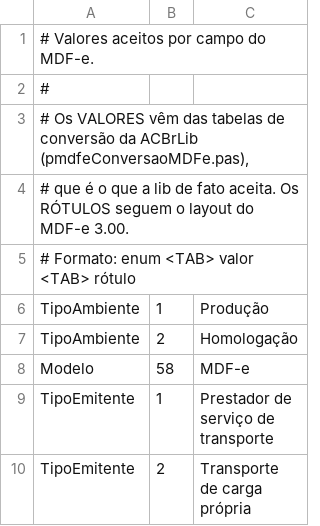
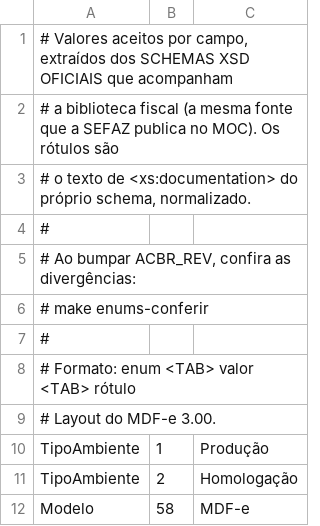
Before and after one commit to 4devsmart/wrapper-api, a TSV file: internal/mdfe/enums.tsv, drawn as a sheet; only a part is shown; the shorter side is filled out with more unchanged rows; the diff covers the shown part only.

Commit message:
docs(openapi): confere os enums contra o XSD oficial
Os valores de cada campo enumerado passam a sair do XSD que acompanha o pacote
de schemas da biblioteca, a mesma fonte que a SEFAZ publica junto ao MOC:
valores de xs:enumeration, rótulos de xs:documentation.

A conferência achou erros no que estava escrito de memória:

- tpMotivo do evento de insucesso: 1 e 2 trocados
- tpProp do MDF-e: rótulos de outra tabela
- tpEmis do CT-e: valor 5 (FSDA) saiu do layout na 4.00
- tpServ: 6, 7 e 8 só existem no CT-e OS, modelo 67
- respSeg do CT-e: só 4 e 5 desde a 3.00
- tpValePed: só 01 e 04 na versão 3.00

São 103 campos com lista de valores publicada, contra 38 antes. Ficaram de fora
os que eu não conseguiria afirmar sem checar o layout campo a campo: rótulo
fiscal errado em documentação pública é pior que campo sem rótulo.

Os indicadores booleanos ganharam a ressalva de que omitir o campo equivale a
não, que é como a SEFAZ os trata e não está no tipo.

Duas correções no gerador: campo de lista recebia o enum no array em vez do
item, e a remoção da enumeração informal do comentário deixava " ." na
descrição.

make enums-conferir compara o declarado com o XSD. Sem o cache em acbr-libs/
ele avisa e sai limpo, então não quebra o CI.

```diff
--- a/internal/mdfe/enums.tsv
+++ b/internal/mdfe/enums.tsv
@@ -1,6 +1,10 @@
-# Valores aceitos por campo do MDF-e.
+# Valores aceitos por campo, extraídos dos SCHEMAS XSD OFICIAIS que acompanham
+# a biblioteca fiscal (a mesma fonte que a SEFAZ publica no MOC). Os rótulos são
+# o texto de <xs:documentation> do próprio schema, normalizado.
 #
-# Os VALORES vêm das tabelas de conversão da ACBrLib (pmdfeConversaoMDFe.pas),
-# que é o que a lib de fato aceita. Os RÓTULOS seguem o layout do MDF-e 3.00.
+# Ao bumpar ACBR_REV, confira as divergências:
+#     make enums-conferir
+#
 # Formato: enum <TAB> valor <TAB> rótulo
+# Layout do MDF-e 3.00.
 TipoAmbiente	1	Produção
```
Also changed, not shown: 61 added rows elsewhere in this file, internal/cte/enums.tsv, internal/fiscal/glossario.tsv, 8 other files.
